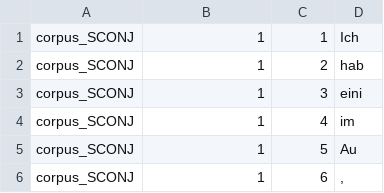
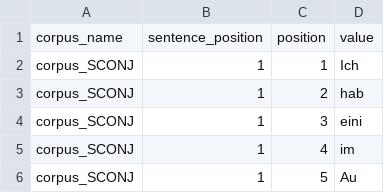
Before and after one commit to alicemillour/Bisame, a CSV file: database/seeds/csvs/bisame/SCONJ_words.csv, drawn as a sheet; only a part is shown; the shorter side is filled out with more unchanged rows.

```diff
--- a/database/seeds/csvs/bisame/SCONJ_words.csv
+++ b/database/seeds/csvs/bisame/SCONJ_words.csv
@@ -1 +1,2 @@
+corpus_name;sentence_position;position;value
 corpus_SCONJ;1;1;Ich
```
Also changed, not shown: database/seeds/csvs/bisame/SCONJ_annotations.csv, 4 other files.
